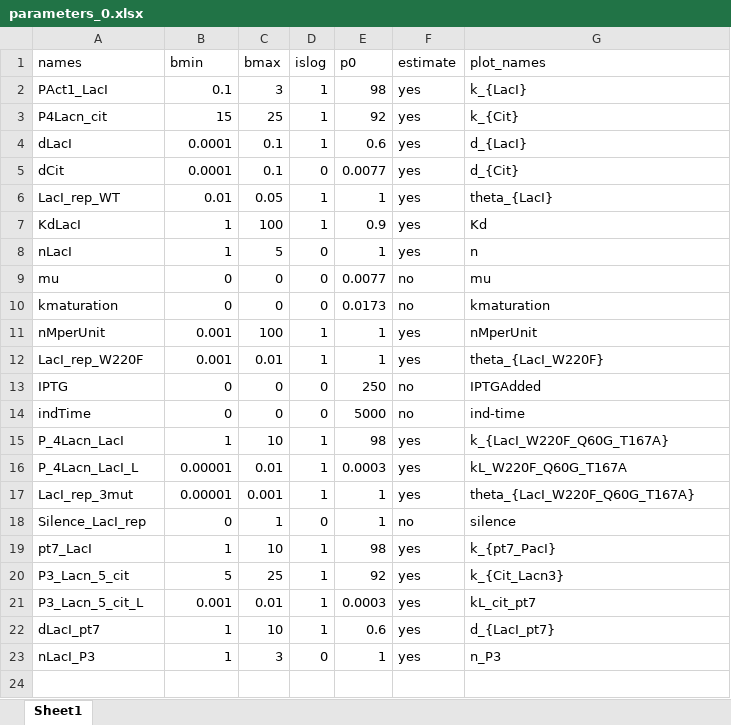
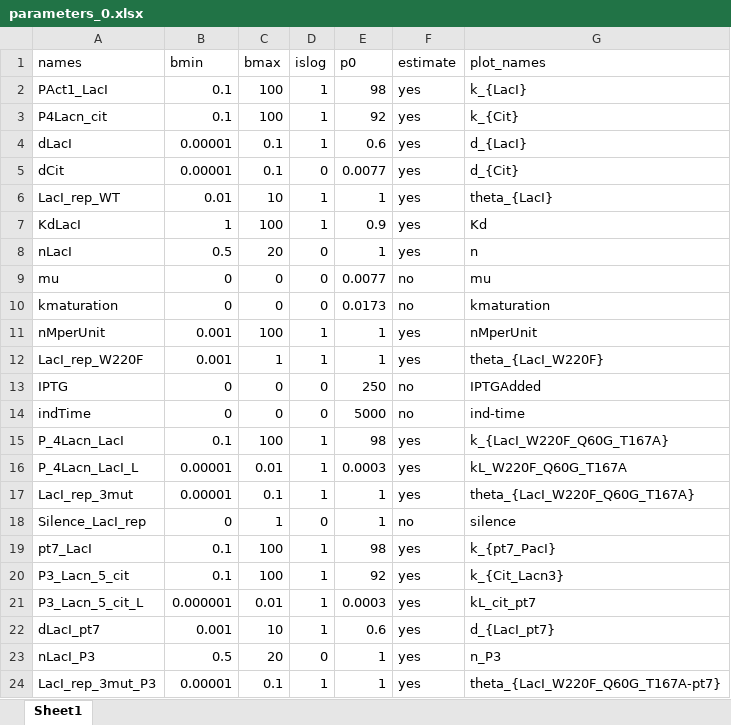
Before and after one commit to ClaudioBroger/Master, an Excel workbook: Master_Thesis/LacI/code/model/parameters_0.xlsx, sheet Sheet1, drawn as a sheet; values as stored, in another font and other column widths than the file's, no borders; the diff names each change by its address in the sheet, - before the commit and + after, or states it on an @@ line.

```diff
--- a/Master_Thesis/LacI/code/model/parameters_0.xlsx (sheet Sheet1)
+++ b/Master_Thesis/LacI/code/model/parameters_0.xlsx (sheet Sheet1)
-C2 (bmax): 3
+C2 (bmax): 100
-B3 (bmin): 15
+B3 (bmin): 0.1
-C3 (bmax): 25
+C3 (bmax): 100
-B4:B5 (bmin): 0.0001
+B4:B5 (bmin): 0.00001
-C6 (bmax): 0.05
+C6 (bmax): 10
-B8 (bmin): 1
+B8 (bmin): 0.5
-C8 (bmax): 5
+C8 (bmax): 20
-C12 (bmax): 0.01
+C12 (bmax): 1
-B15 (bmin): 1
+B15 (bmin): 0.1
-C15 (bmax): 10
+C15 (bmax): 100
-C17 (bmax): 0.001
+C17 (bmax): 0.1
-B19 (bmin): 1
+B19 (bmin): 0.1
-C19 (bmax): 10
+C19 (bmax): 100
-B20 (bmin): 5
+B20 (bmin): 0.1
-C20 (bmax): 25
+C20 (bmax): 100
-B21 (bmin): 0.001
+B21 (bmin): 0.000001
-B22 (bmin): 1
+B22 (bmin): 0.001
-B23 (bmin): 1
+B23 (bmin): 0.5
-C23 (bmax): 3
+C23 (bmax): 20
+row 24: LacI_rep_3mut_P3 | 0.00001 | 0.1 | 1 | 1 | yes | theta_{LacI_W220F_Q60G_T167A-pt7}
```
Also changed, not shown: 16 other files.
